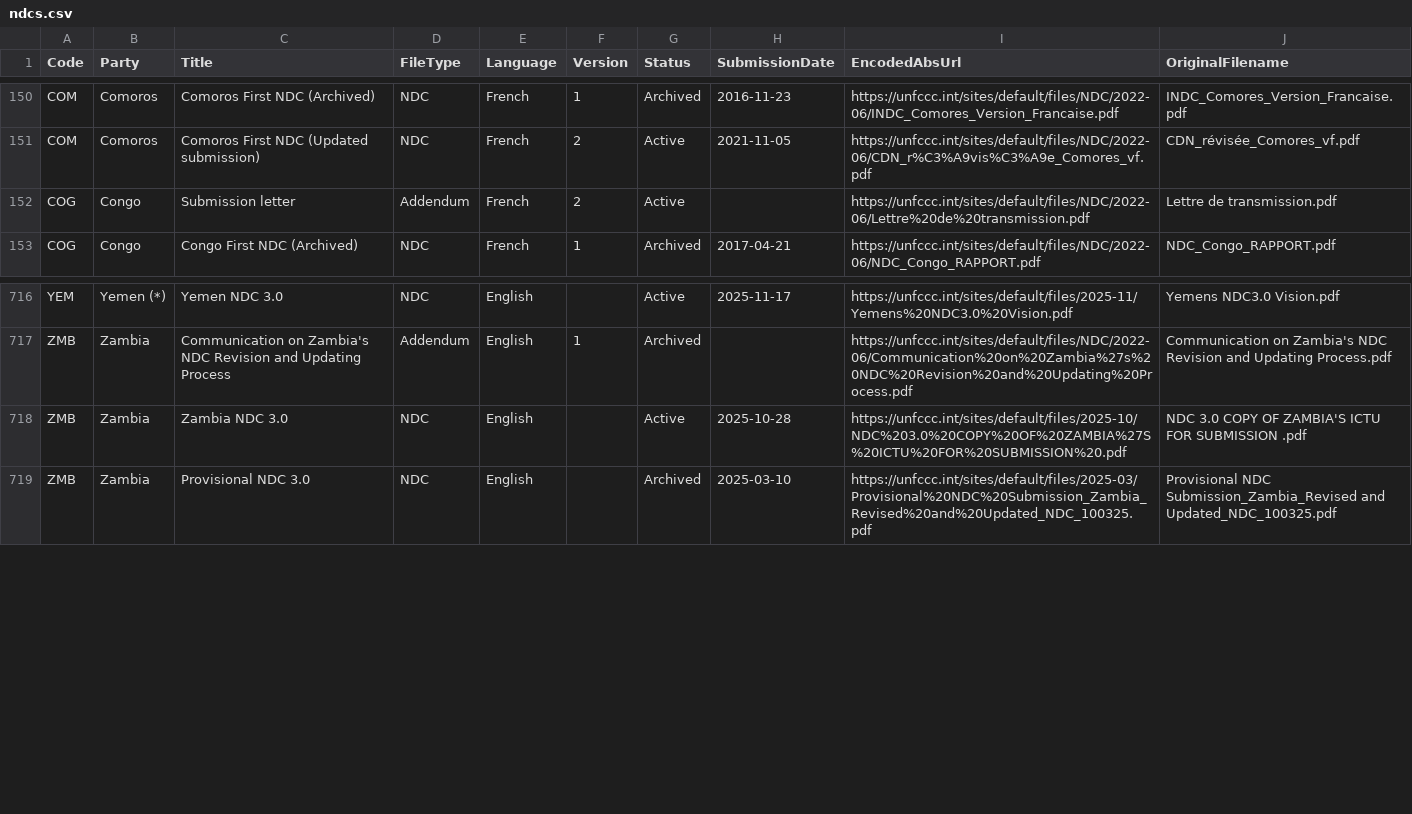
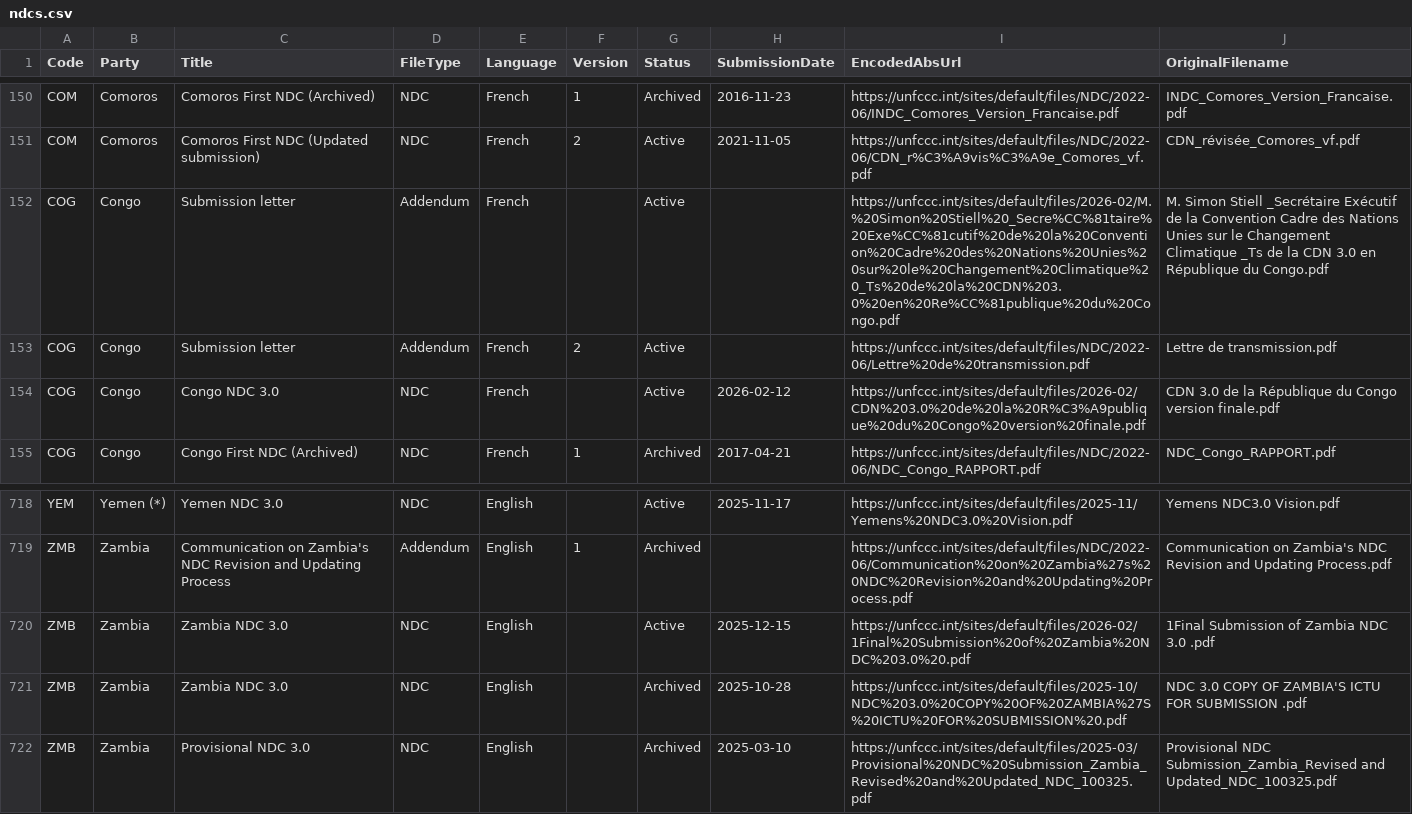
Before and after one commit to openclimatedata/ndcs, a CSV file: data/ndcs.csv, drawn as a sheet; only a part is shown, gaps mark what is left out.

```diff
--- a/data/ndcs.csv
+++ b/data/ndcs.csv
@@ -151,3 +151,5 @@ COM,Comoros,Comoros First NDC (Archived),NDC,French,1,Archived,2016-11-23,https:
 COM,Comoros,Comoros First NDC (Updated submission),NDC,French,2,Active,2021-11-05,https://unfccc.int/sites/default/files/NDC/2022-06/CDN_r%C3%A9vis%C3%A9e_Comores_vf.pdf,CDN_révisée_Comores_vf.pdf
+COG,Congo,Submission letter,Addendum,French,,Active,,https://unfccc.int/sites/default/files/2026-02/M.%20Simon%20Stiell%20_Secre%CC%81taire%20Exe%CC%81cutif%20de%20la%20Convention%20Cadre%20des%20Nations%20Unies%20sur%20le%20Changement%20Climatique%20_Ts%20de%20la%20CDN%203.0%20en%20Re%CC%81publique%20du%20Congo.pdf,M. Simon Stiell _Secrétaire Exécutif de la Convention Cadre des Nations Unies sur le Changement Climatique _Ts de la CDN 3.0 en République du Congo.pdf
 COG,Congo,Submission letter,Addendum,French,2,Active,,https://unfccc.int/sites/default/files/NDC/2022-06/Lettre%20de%20transmission.pdf,Lettre de transmission.pdf
+COG,Congo,Congo NDC 3.0,NDC,French,,Active,2026-02-12,https://unfccc.int/sites/default/files/2026-02/CDN%203.0%20de%20la%20R%C3%A9publique%20du%20Congo%20version%20finale.pdf,CDN 3.0 de la République du Congo version finale.pdf
 COG,Congo,Congo First NDC (Archived),NDC,French,1,Archived,2017-04-21,https://unfccc.int/sites/default/files/NDC/2022-06/NDC_Congo_RAPPORT.pdf,NDC_Congo_RAPPORT.pdf
@@ -717,3 +719,4 @@ YEM,Yemen (*),Yemen NDC 3.0,NDC,English,,Active,2025-11-17,https://unfccc.int/si
 ZMB,Zambia,Communication on Zambia's NDC Revision and Updating Process,Addendum,English,1,Archived,,https://unfccc.int/sites/default/files/NDC/2022-06/Communication%20on%20Zambia%27s%20NDC%20Revision%20and%20Updating%20Process.pdf,Communication on Zambia's NDC Revision and Updating Process.pdf
-ZMB,Zambia,Zambia NDC 3.0,NDC,English,,Active,2025-10-28,https://unfccc.int/sites/default/files/2025-10/NDC%203.0%20COPY%20OF%20ZAMBIA%27S%20ICTU%20FOR%20SUBMISSION%20.pdf,NDC 3.0 COPY OF ZAMBIA'S ICTU FOR SUBMISSION .pdf
+ZMB,Zambia,Zambia NDC 3.0,NDC,English,,Active,2025-12-15,https://unfccc.int/sites/default/files/2026-02/1Final%20Submission%20of%20Zambia%20NDC%203.0%20.pdf,1Final Submission of Zambia NDC 3.0 .pdf
+ZMB,Zambia,Zambia NDC 3.0,NDC,English,,Archived,2025-10-28,https://unfccc.int/sites/default/files/2025-10/NDC%203.0%20COPY%20OF%20ZAMBIA%27S%20ICTU%20FOR%20SUBMISSION%20.pdf,NDC 3.0 COPY OF ZAMBIA'S ICTU FOR SUBMISSION .pdf
 ZMB,Zambia,Provisional NDC 3.0,NDC,English,,Archived,2025-03-10,https://unfccc.int/sites/default/files/2025-03/Provisional%20NDC%20Submission_Zambia_Revised%20and%20Updated_NDC_100325.pdf,Provisional NDC Submission_Zambia_Revised and Updated_NDC_100325.pdf
```
Also changed, not shown: 1 other file.
